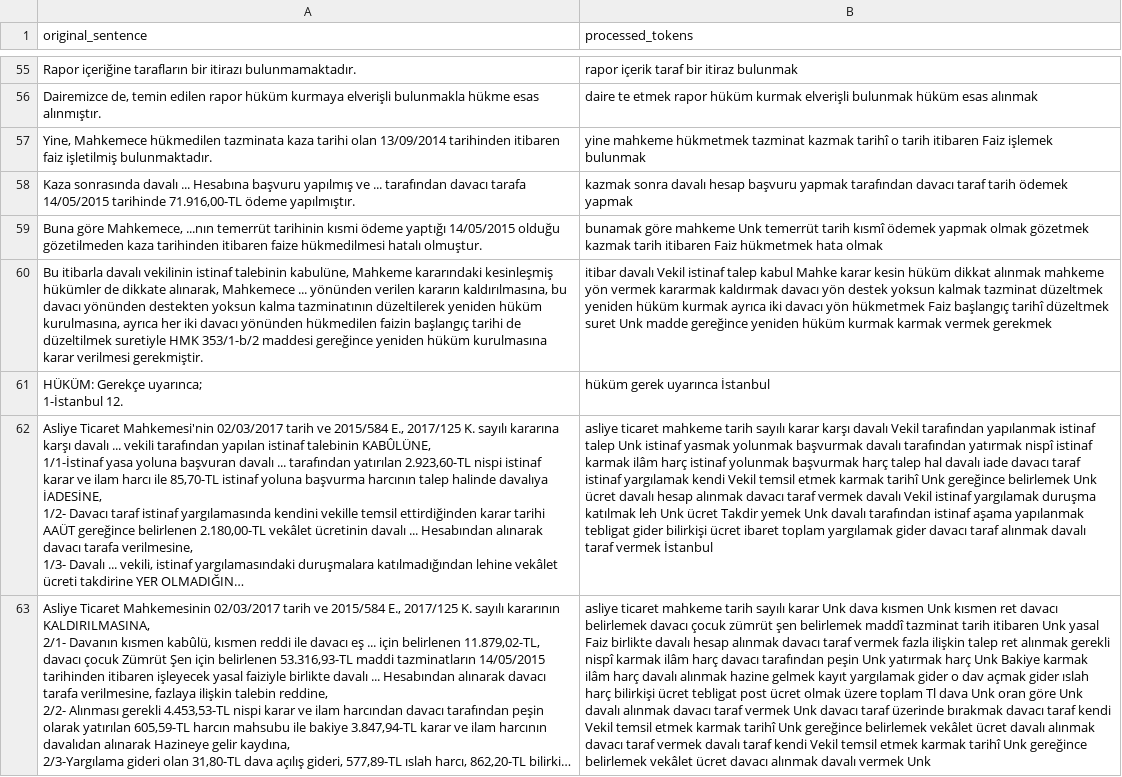
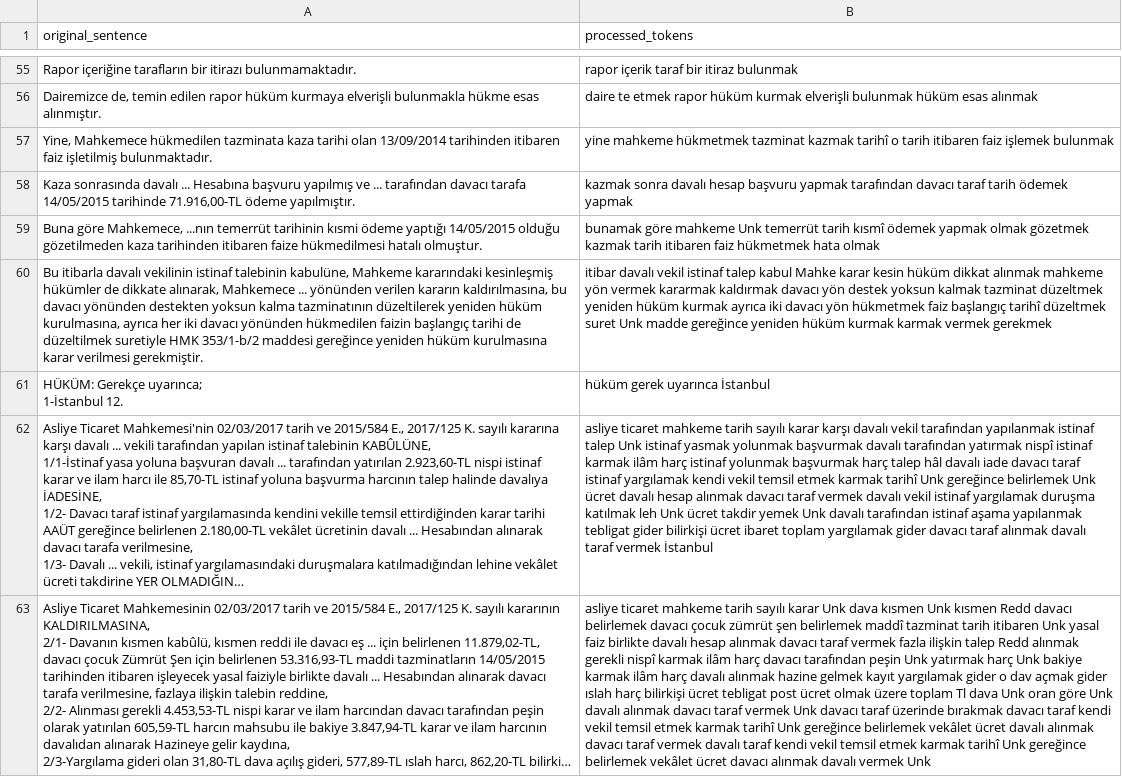
Before and after one commit to htunc29/nlp, a CSV file: lemmatized.csv, drawn as a sheet; only a part is shown, gaps mark what is left out; long unchanged cells end in …; the diff covers the shown part only; the diff names each change by its address in the sheet, - before the commit and + after, or states it on an @@ line.

```diff
--- a/lemmatized.csv
+++ b/lemmatized.csv
-B57 (processed_tokens): …tarih itibaren Faiz işlemek bulunmak
+B57 (processed_tokens): …tarih itibaren faiz işlemek bulunmak
-B59 (processed_tokens): …tarih itibaren Faiz hükmetmek hata…
+B59 (processed_tokens): …tarih itibaren faiz hükmetmek hata…
-B60 (processed_tokens): itibar davalı Vekil istinaf talep kabul Mahke karar kesin hüküm dikkat alınmak mahkeme yön vermek kararmak kaldırmak davacı yön destek yoksun kalmak tazminat düzeltmek yeniden hüküm kurmak ayrıca iki davacı yön hükmetmek Faiz başlangıç tarihî…
+B60 (processed_tokens): itibar davalı vekil istinaf talep kabul Mahke karar kesin hüküm dikkat alınmak mahkeme yön vermek kararmak kaldırmak davacı yön destek yoksun kalmak tazminat düzeltmek yeniden hüküm kurmak ayrıca iki davacı yön hükmetmek faiz başlangıç tarihî…
-B62 (processed_tokens): …karşı davalı Vekil tarafından yapılanmak istinaf talep Unk istinaf yasmak yolunmak başvurmak davalı tarafından yatırmak nispî istinaf karmak ilâm harç istinaf yolunmak başvurmak harç talep hal davalı iade davacı taraf istinaf yargılamak kendi Vekil temsil etmek karmak tarihî Unk gereğince belirlemek Unk ücret davalı hesap alınmak davacı taraf vermek davalı Vekil istinaf yargılamak duruşma katılmak leh Unk ücret Takdir yemek Unk…
+B62 (processed_tokens): …karşı davalı vekil tarafından yapılanmak istinaf talep Unk istinaf yasmak yolunmak başvurmak davalı tarafından yatırmak nispî istinaf karmak ilâm harç istinaf yolunmak başvurmak harç talep hâl davalı iade davacı taraf istinaf yargılamak kendi vekil temsil etmek karmak tarihî Unk gereğince belirlemek Unk ücret davalı hesap alınmak davacı taraf vermek davalı vekil istinaf yargılamak duruşma katılmak leh Unk ücret takdir yemek Unk…
-B63 (processed_tokens): …Unk kısmen ret davacı belirlemek davacı çocuk zümrüt şen belirlemek maddî tazminat tarih itibaren Unk yasal Faiz birlikte davalı hesap alınmak davacı taraf vermek fazla ilişkin talep ret alınmak gerekli nispî karmak ilâm harç davacı tarafından peşin Unk yatırmak harç Unk Bakiye karmak ilâm harç davalı alınmak hazine gelmek kayıt yargılamak gider o dav açmak gider ıslah harç bilirkişi ücret tebligat post ücret olmak üzere toplam Tl dava Unk oran göre Unk davalı alınmak davacı taraf vermek Unk davacı taraf üzerinde bırakmak davacı taraf kendi Vekil temsil etmek karmak tarihî Unk gereğince belirlemek vekâlet ücret davalı alınmak davacı taraf vermek davalı taraf kendi Vekil temsil etmek…
+B63 (processed_tokens): …Unk kısmen Redd davacı belirlemek davacı çocuk zümrüt şen belirlemek maddî tazminat tarih itibaren Unk yasal faiz birlikte davalı hesap alınmak davacı taraf vermek fazla ilişkin talep Redd alınmak gerekli nispî karmak ilâm harç davacı tarafından peşin Unk yatırmak harç Unk bakiye karmak ilâm harç davalı alınmak hazine gelmek kayıt yargılamak gider o dav açmak gider ıslah harç bilirkişi ücret tebligat post ücret olmak üzere toplam Tl dava Unk oran göre Unk davalı alınmak davacı taraf vermek Unk davacı taraf üzerinde bırakmak davacı taraf kendi vekil temsil etmek karmak tarihî Unk gereğince belirlemek vekâlet ücret davalı alınmak davacı taraf vermek davalı taraf kendi vekil temsil etmek…
```
Also changed, not shown: 191 edited cells elsewhere in this file, 34 other files.
